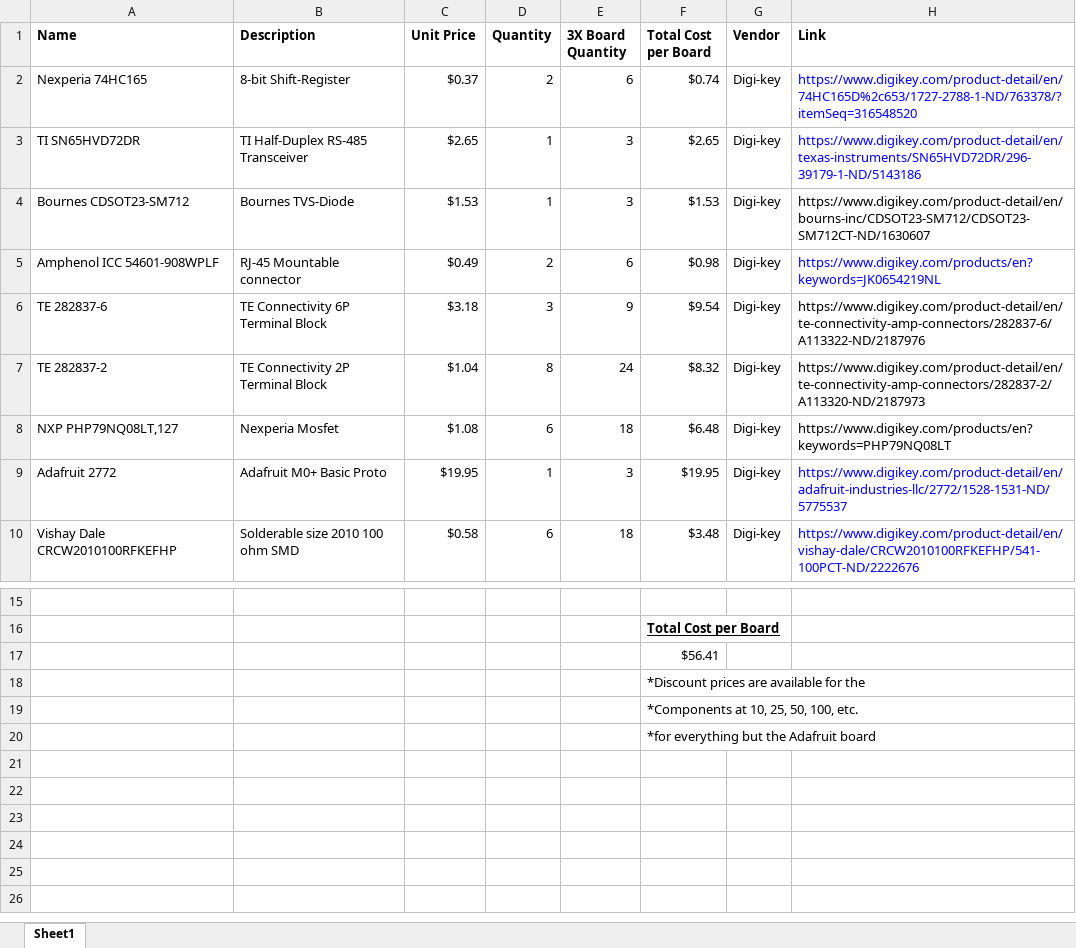
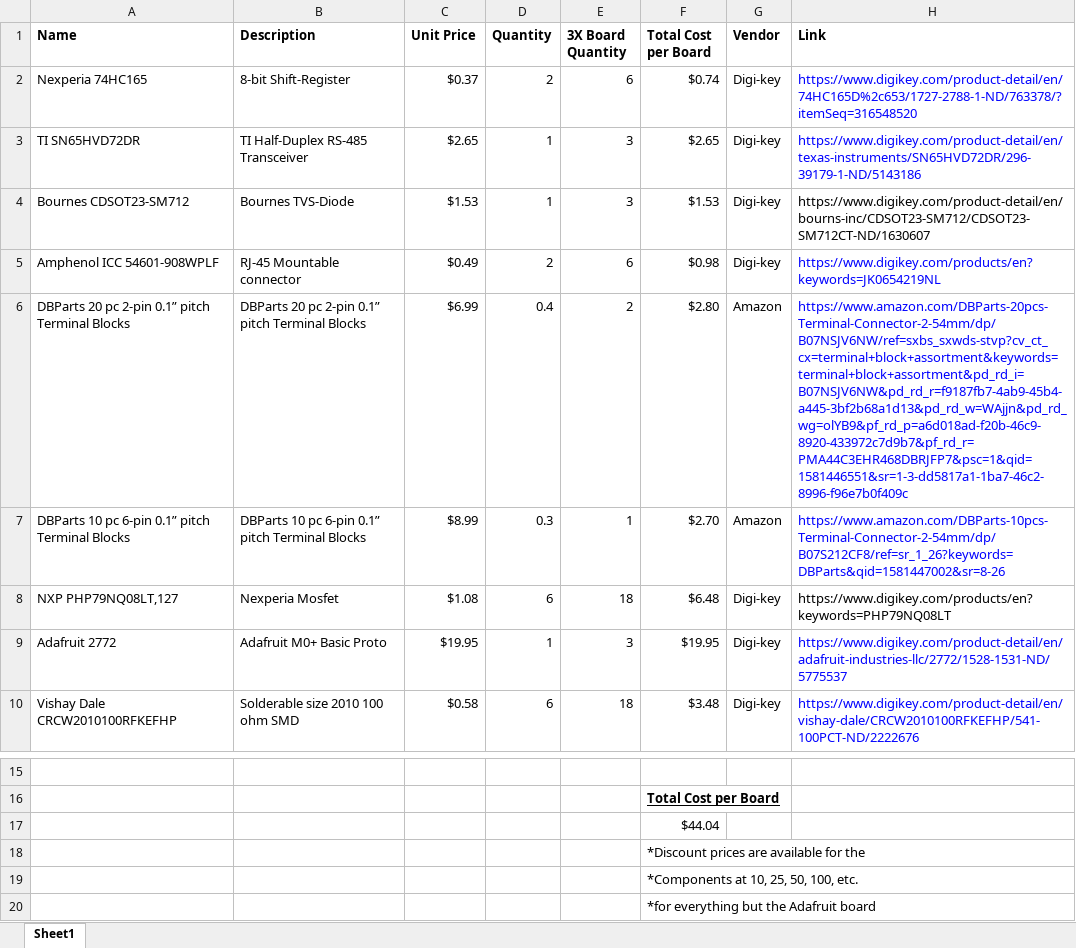
Before and after one commit to PinballWizards/pcb_solenoid_board, an Excel workbook: BOM.xlsx, sheet Sheet1, drawn as a sheet; only a part is shown, gaps mark what is left out; values as stored, in another font and other column widths than the file's, no borders; removed rows and columns are numbered as before the commit, all else as after; the diff names each change by its address in the sheet, - before the commit and + after, or states it on an @@ line.

Commit message:
Shaved 10% off the per-board price with new terminal blocks.

```diff
--- a/BOM.xlsx (sheet Sheet1)
+++ b/BOM.xlsx (sheet Sheet1)
-row 6: TE 282837-6 | TE Connectivity 6P Terminal Block | $3.18 | 3 | 9 | $9.54 | Digi-key | https://www.digikey.com/product-detail/en/te-connectivity-amp-connectors/282837-6/A113322-ND/2187976
-row 7: TE 282837-2 | TE Connectivity 2P Terminal Block | $1.04 | 8 | 24 | $8.32 | Digi-key | https://www.digikey.com/product-detail/en/te-connectivity-amp-connectors/282837-2/A113320-ND/2187973
+row 6: DBParts 20 pc 2-pin 0.1” pitch Terminal Blocks | DBParts 20 pc 2-pin 0.1” pitch Terminal Blocks | $6.99 | 0.4 | 2 | $2.80 | Amazon | https://www.amazon.com/DBParts-20pcs-Terminal-Connector-2-54mm/dp/B07NSJV6NW/ref=sxbs_sxwds-stvp?cv_ct_cx=terminal+block+assortment&keywords=terminal+block+assortment&pd_rd_i=B07NSJV6NW&pd_rd_r=f9187fb7-4ab9-45b4-a445-3bf2b68a1d13&pd_rd_w=WAjjn&pd_rd_wg=olYB9&pf_rd_p=a6d018ad-f20b-46c9-8920-433972c7d9b7&pf_rd_r=PMA44C3EHR468DBRJFP7&psc=1&qid=1581446551&sr=1-3-dd5817a1-1ba7-46c2-8996-f96e7b0f409c
+row 7: DBParts 10 pc 6-pin 0.1” pitch Terminal Blocks | DBParts 10 pc 6-pin 0.1” pitch Terminal Blocks | $8.99 | 0.3 | 1 | $2.70 | Amazon | https://www.amazon.com/DBParts-10pcs-Terminal-Connector-2-54mm/dp/B07S212CF8/ref=sr_1_26?keywords=DBParts&qid=1581447002&sr=8-26
-F17 (Total Cost per Board): $56.41
+F17 (Total Cost per Board): $44.04
```
Also changed, not shown: formulas that keep their value.
